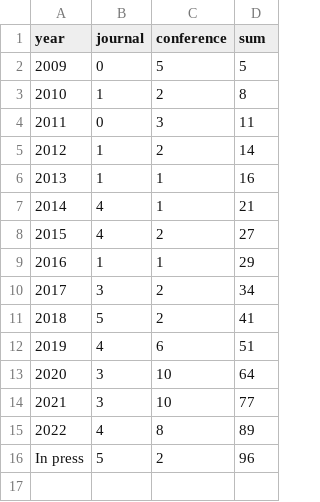
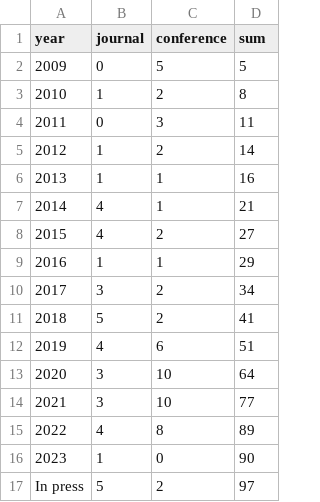
Before and after one commit to COLA-Laboratory/COLA-Laboratory.github.io, a CSV file: publication_statistics.csv, drawn as a sheet.

```diff
--- a/publication_statistics.csv
+++ b/publication_statistics.csv
@@ -15,2 +15,3 @@ year,journal,conference,sum
 2022,4,8,89
-In press,5,2,96
+2023,1,0,90
+In press,5,2,97
```
Also changed, not shown: 42 other files.
